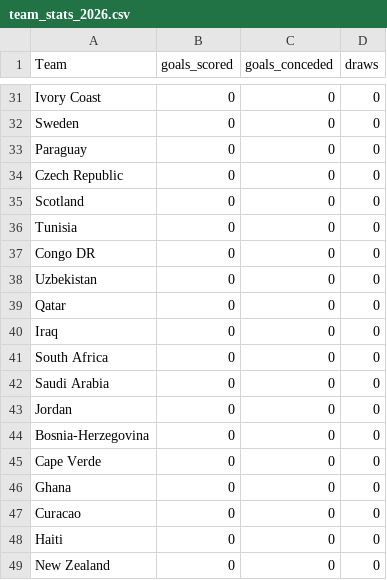
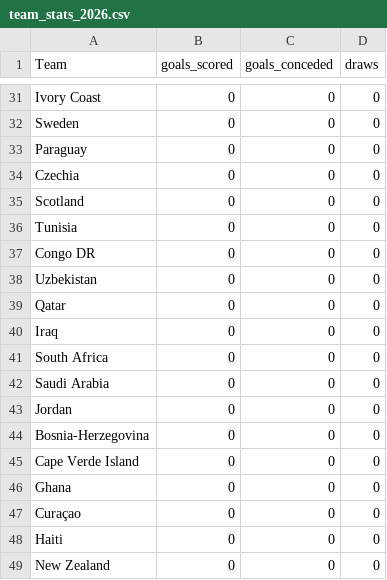
Before and after one commit to michaelsimmo11/WorldCupSweepstake, a CSV file: data/team_stats_2026.csv, drawn as a sheet; only a part is shown, gaps mark what is left out.

```diff
--- a/data/team_stats_2026.csv
+++ b/data/team_stats_2026.csv
@@ -33,3 +33,3 @@ Sweden,0,0,0
 Paraguay,0,0,0
-Czech Republic,0,0,0
+Czechia,0,0,0
 Scotland,0,0,0
@@ -44,5 +44,5 @@ Jordan,0,0,0
 Bosnia-Herzegovina,0,0,0
-Cape Verde,0,0,0
+Cape Verde Island,0,0,0
 Ghana,0,0,0
-Curacao,0,0,0
+Curaçao,0,0,0
 Haiti,0,0,0
```
